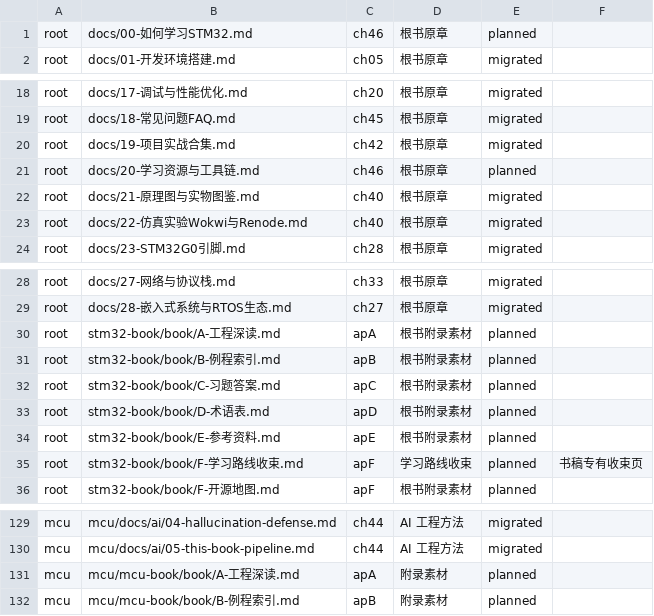
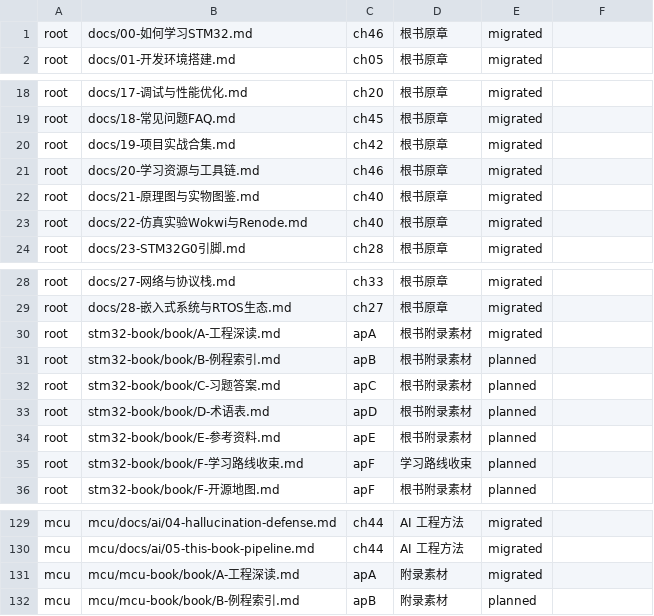
Before and after one commit to zhuguang-ZFG/STM32, a TSV file: book/data/mapping.tsv, drawn as a sheet; only a part is shown, gaps mark what is left out.

Commit message:
fix(mapping): restore apB-F planned rows after apA landing (B4)

```diff
--- a/book/data/mapping.tsv
+++ b/book/data/mapping.tsv
@@ -1,2 +1,2 @@
-root	docs/00-如何学习STM32.md	ch46	根书原章	planned	
+root	docs/00-如何学习STM32.md	ch46	根书原章	migrated	
 root	docs/01-开发环境搭建.md	ch05	根书原章	migrated	
@@ -20,3 +20,3 @@ root	docs/18-常见问题FAQ.md	ch45	根书原章	migrated
 root	docs/19-项目实战合集.md	ch42	根书原章	migrated	
-root	docs/20-学习资源与工具链.md	ch46	根书原章	planned	
+root	docs/20-学习资源与工具链.md	ch46	根书原章	migrated	
 root	docs/21-原理图与实物图鉴.md	ch40	根书原章	migrated	
@@ -29,3 +29,3 @@ root	docs/27-网络与协议栈.md	ch33	根书原章	migrated
 root	docs/28-嵌入式系统与RTOS生态.md	ch27	根书原章	migrated	
-root	stm32-book/book/A-工程深读.md	apA	根书附录素材	planned	
+root	stm32-book/book/A-工程深读.md	apA	根书附录素材	migrated	
 root	stm32-book/book/B-例程索引.md	apB	根书附录素材	planned	
@@ -34,3 +34,3 @@ root	stm32-book/book/D-术语表.md	apD	根书附录素材	planned
 root	stm32-book/book/E-参考资料.md	apE	根书附录素材	planned	
-root	stm32-book/book/F-学习路线收束.md	apF	学习路线收束	planned	书稿专有收束页
+root	stm32-book/book/F-学习路线收束.md	apF	学习路线收束	planned	
 root	stm32-book/book/F-开源地图.md	apF	根书附录素材	planned	
@@ -130,3 +130,3 @@ mcu	mcu/docs/ai/04-hallucination-defense.md	ch44	AI 工程方法	migrated
 mcu	mcu/docs/ai/05-this-book-pipeline.md	ch44	AI 工程方法	migrated	
-mcu	mcu/mcu-book/book/A-工程深读.md	apA	附录素材	planned	
+mcu	mcu/mcu-book/book/A-工程深读.md	apA	附录素材	migrated	
 mcu	mcu/mcu-book/book/B-例程索引.md	apB	附录素材	planned	
```
